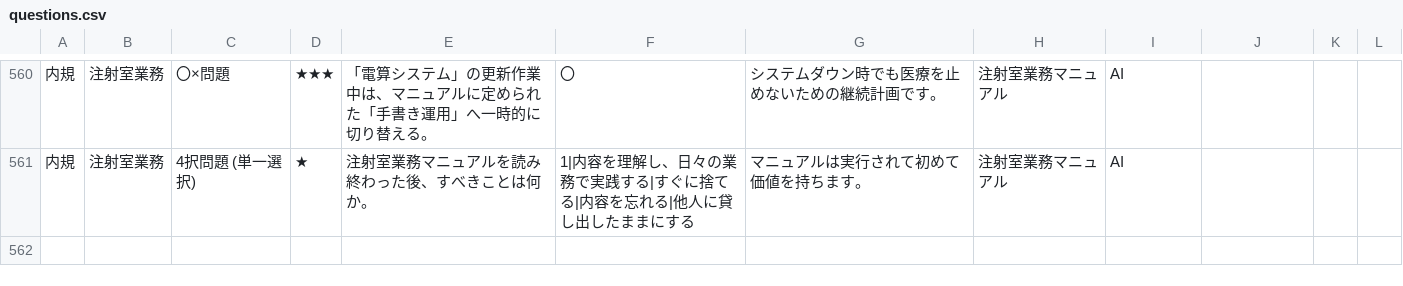
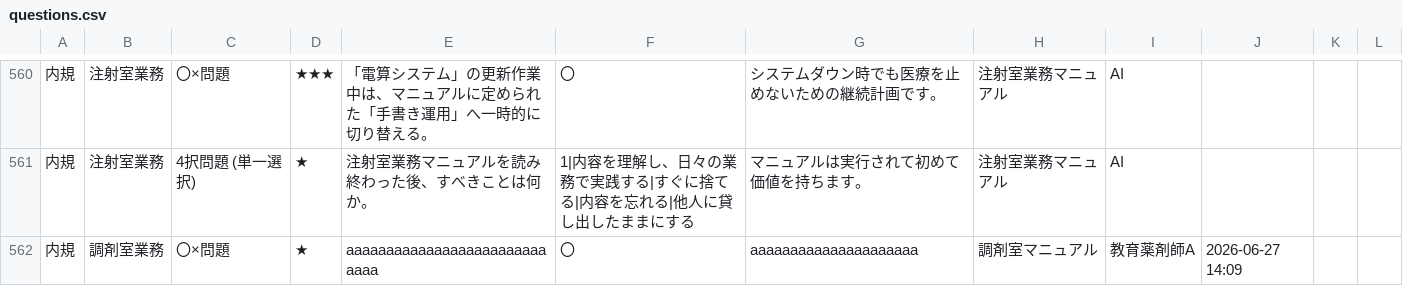
Before and after one commit to kazuitoyakuzai2021/P-Quest, a CSV file: assets/spread_data/questions.csv, drawn as a sheet; only a part is shown, gaps mark what is left out; the diff names each change by its address in the sheet, - before the commit and + after, or states it on an @@ line.

Commit message:
Sync: assets/spread_data/questions.csv

```diff
--- a/assets/spread_data/questions.csv
+++ b/assets/spread_data/questions.csv
+row 562: 内規 | 調剤室業務 | 〇×問題 | ★ | aaaaaaaaaaaaaaaaaaaaaaaaaaaaa | 〇 | aaaaaaaaaaaaaaaaaaaaa | 調剤室マニュアル | 教育薬剤師A | 2026-06-27 14:09
```
